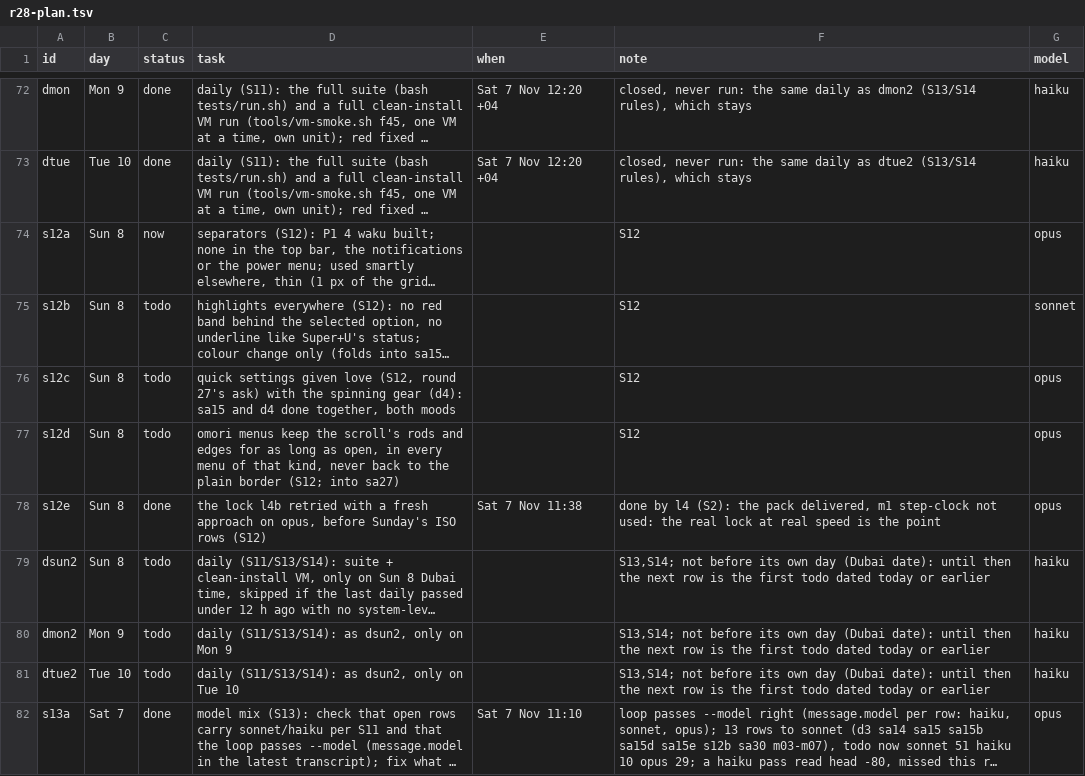
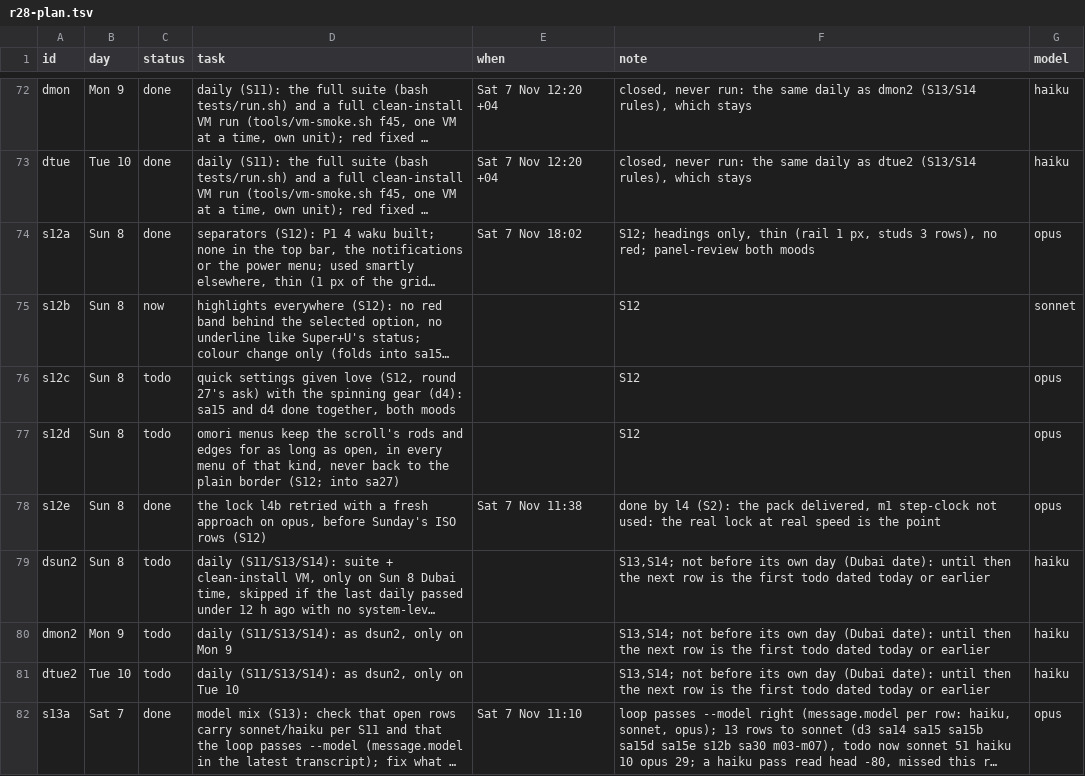
Before and after one commit to MoeDia/fedokawaii, a TSV file: .claude/notes/r28-plan.tsv, drawn as a sheet; only a part is shown, gaps mark what is left out; long unchanged cells end in …; the diff names each change by its address in the sheet, - before the commit and + after, or states it on an @@ line.

```diff
--- a/.claude/notes/r28-plan.tsv
+++ b/.claude/notes/r28-plan.tsv
-C74 (status): now
+C74 (status): done
-E74 (when): (empty)
+E74 (when): Sat 7 Nov 18:02
-F74 (note): S12
+F74 (note): S12; headings only, thin (rail 1 px, studs 3 rows), no red; panel-review both moods
-C75 (status): todo
+C75 (status): now
```
Also changed, not shown: 5 other files.
